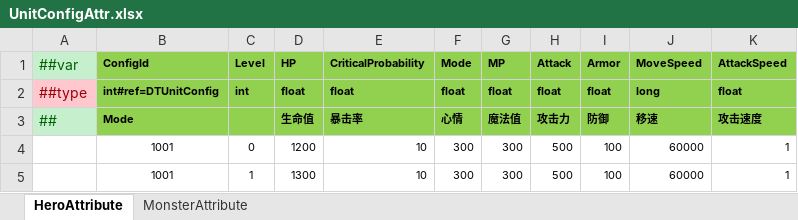
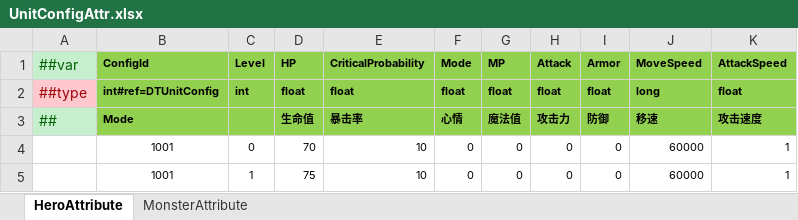
Before and after one commit to a38782615/GameDevelopmentKit, an Excel workbook: Design/Excel/ET/Datas/Game/UnitConfigAttr.xlsx, sheet HeroAttribute, drawn as a sheet; values as stored, in another font and other column widths than the file's, no borders; the diff names each change by its address in the sheet, - before the commit and + after, or states it on an @@ line.

```diff
--- a/Design/Excel/ET/Datas/Game/UnitConfigAttr.xlsx (sheet HeroAttribute)
+++ b/Design/Excel/ET/Datas/Game/UnitConfigAttr.xlsx (sheet HeroAttribute)
-D4 (HP): 1200
+D4 (HP): 70
-F4:F5 (Mode): 300
+F4:F5 (Mode): 0
-G4:G5 (MP): 300
+G4:G5 (MP): 0
-H4:H5 (Attack): 500
+H4:H5 (Attack): 0
-I4:I5 (Armor): 100
+I4:I5 (Armor): 0
-D5 (HP): 1300
+D5 (HP): 75
```
Also changed, not shown: sheet MonsterAttribute, Design/Excel/ET/Datas/Game/Monster.xlsx, Design/Excel/ET/Datas/Game/UnitConfig.xlsx, 16 other files.
